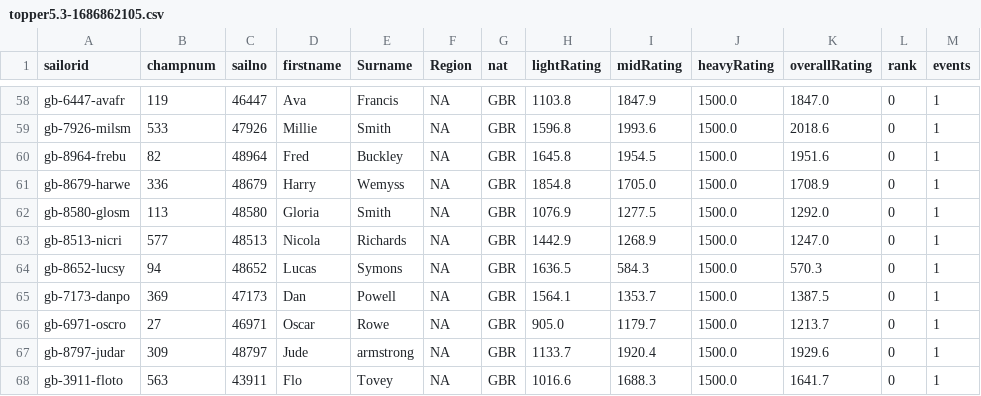
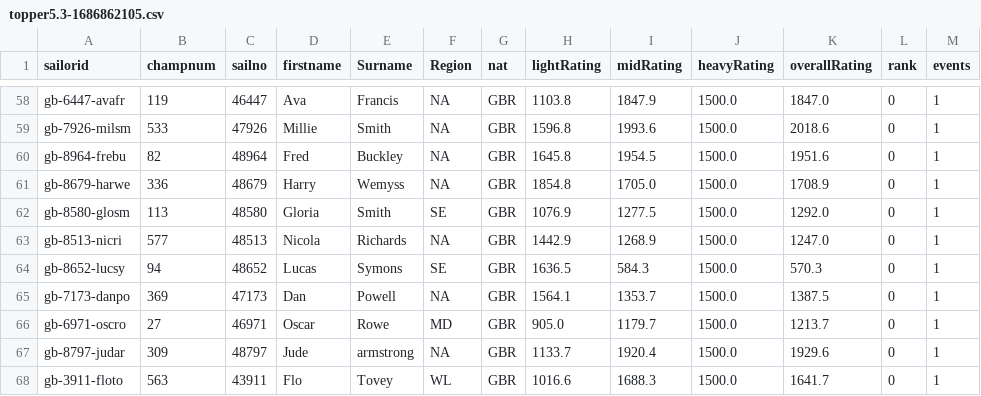
Before and after one commit to Leo-sailor/Epq-sailing-rating, a CSV file: universes/topper5.3/topper5.3-1686862105.csv, drawn as a sheet; only a part is shown, gaps mark what is left out; the diff covers the shown part only; the diff names each change by its address in the sheet, - before the commit and + after, or states it on an @@ line.

```diff
--- a/universes/topper5.3/topper5.3-1686862105.csv
+++ b/universes/topper5.3/topper5.3-1686862105.csv
-F62 (Region): NA
+F62 (Region): SE
-F64 (Region): NA
+F64 (Region): SE
-F66 (Region): NA
+F66 (Region): MD
-F68 (Region): NA
+F68 (Region): WL
```
Also changed, not shown: 35 edited cells elsewhere in this file, 6 other files.
